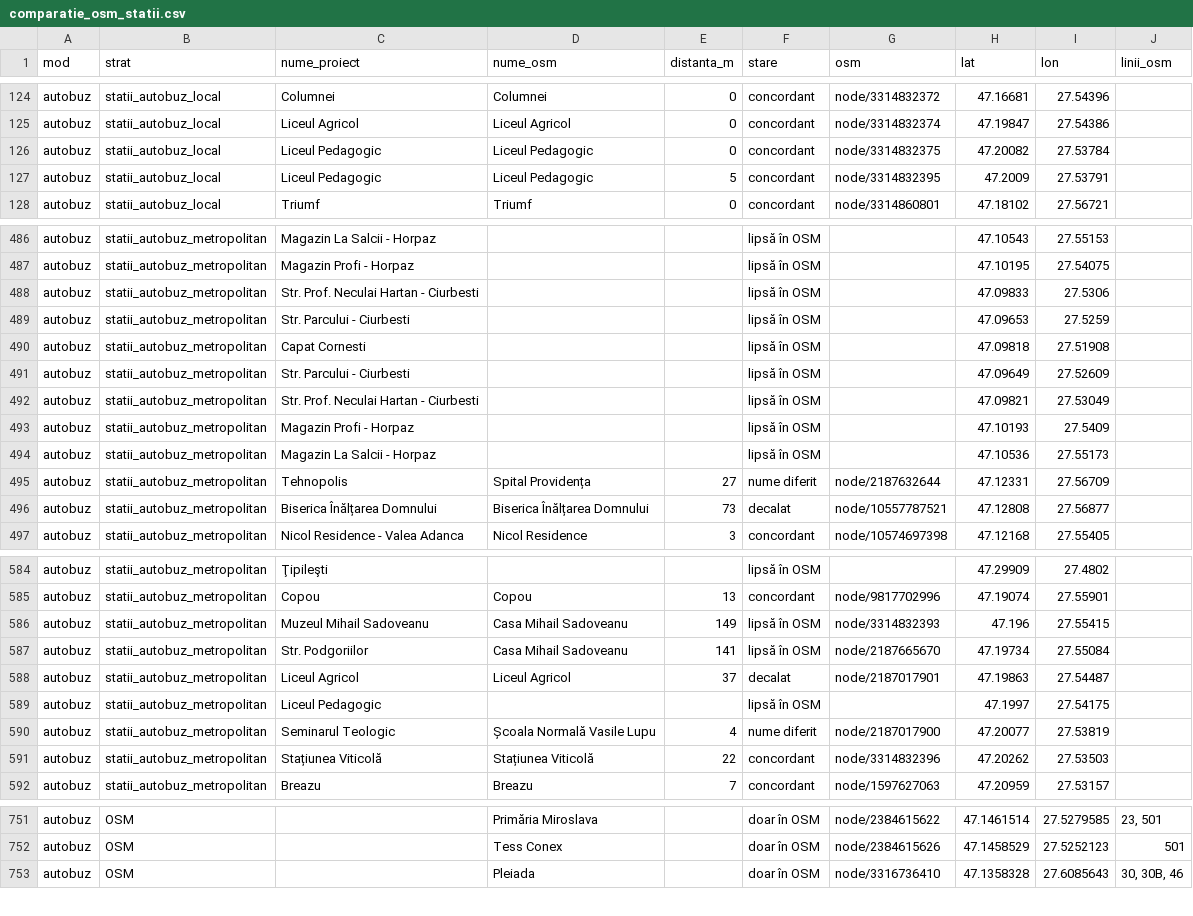
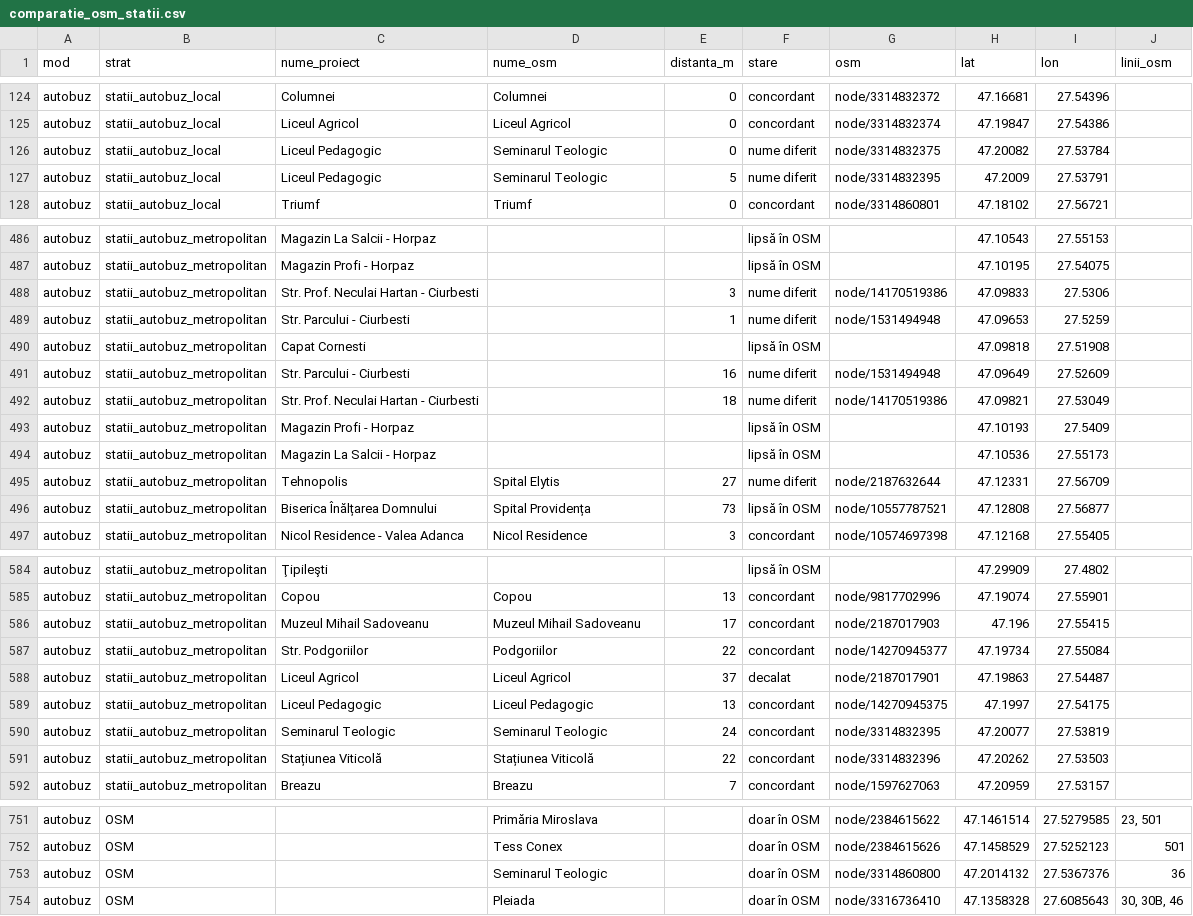
Before and after one commit to coveadrian83/gis, a CSV file: public/data/transport/comparatie_osm_statii.csv, drawn as a sheet; only a part is shown, gaps mark what is left out; the diff covers the shown part only.

```diff
--- a/public/data/transport/comparatie_osm_statii.csv
+++ b/public/data/transport/comparatie_osm_statii.csv
@@ -125,4 +125,4 @@ autobuz,statii_autobuz_local,Columnei,Columnei,0,concordant,node/3314832372,47.1
 autobuz,statii_autobuz_local,Liceul Agricol,Liceul Agricol,0,concordant,node/3314832374,47.19847,27.54386,
-autobuz,statii_autobuz_local,Liceul Pedagogic,Liceul Pedagogic,0,concordant,node/3314832375,47.20082,27.53784,
-autobuz,statii_autobuz_local,Liceul Pedagogic,Liceul Pedagogic,5,concordant,node/3314832395,47.2009,27.53791,
+autobuz,statii_autobuz_local,Liceul Pedagogic,Seminarul Teologic,0,nume diferit,node/3314832375,47.20082,27.53784,
+autobuz,statii_autobuz_local,Liceul Pedagogic,Seminarul Teologic,5,nume diferit,node/3314832395,47.2009,27.53791,
 autobuz,statii_autobuz_local,Triumf,Triumf,0,concordant,node/3314860801,47.18102,27.56721,
@@ -487,11 +487,11 @@ autobuz,statii_autobuz_metropolitan,Magazin La Salcii - Horpaz,,,lipsă în OSM,
 autobuz,statii_autobuz_metropolitan,Magazin Profi - Horpaz,,,lipsă în OSM,,47.10195,27.54075,
-autobuz,statii_autobuz_metropolitan,Str. Prof. Neculai Hartan - Ciurbesti,,,lipsă în OSM,,47.09833,27.5306,
-autobuz,statii_autobuz_metropolitan,Str. Parcului - Ciurbesti,,,lipsă în OSM,,47.09653,27.5259,
+autobuz,statii_autobuz_metropolitan,Str. Prof. Neculai Hartan - Ciurbesti,,3,nume diferit,node/14170519386,47.09833,27.5306,
+autobuz,statii_autobuz_metropolitan,Str. Parcului - Ciurbesti,,1,nume diferit,node/1531494948,47.09653,27.5259,
 autobuz,statii_autobuz_metropolitan,Capat Cornesti,,,lipsă în OSM,,47.09818,27.51908,
-autobuz,statii_autobuz_metropolitan,Str. Parcului - Ciurbesti,,,lipsă în OSM,,47.09649,27.52609,
-autobuz,statii_autobuz_metropolitan,Str. Prof. Neculai Hartan - Ciurbesti,,,lipsă în OSM,,47.09821,27.53049,
+autobuz,statii_autobuz_metropolitan,Str. Parcului - Ciurbesti,,16,nume diferit,node/1531494948,47.09649,27.52609,
+autobuz,statii_autobuz_metropolitan,Str. Prof. Neculai Hartan - Ciurbesti,,18,nume diferit,node/14170519386,47.09821,27.53049,
 autobuz,statii_autobuz_metropolitan,Magazin Profi - Horpaz,,,lipsă în OSM,,47.10193,27.5409,
 autobuz,statii_autobuz_metropolitan,Magazin La Salcii - Horpaz,,,lipsă în OSM,,47.10536,27.55173,
-autobuz,statii_autobuz_metropolitan,Tehnopolis,Spital Providența,27,nume diferit,node/2187632644,47.12331,27.56709,
-autobuz,statii_autobuz_metropolitan,Biserica Înălțarea Domnului,Biserica Înălțarea Domnului,73,decalat,node/10557787521,47.12808,27.56877,
+autobuz,statii_autobuz_metropolitan,Tehnopolis,Spital Elytis,27,nume diferit,node/2187632644,47.12331,27.56709,
+autobuz,statii_autobuz_metropolitan,Biserica Înălțarea Domnului,Spital Providența,73,lipsă în OSM,node/10557787521,47.12808,27.56877,
 autobuz,statii_autobuz_metropolitan,Nicol Residence - Valea Adanca,Nicol Residence,3,concordant,node/10574697398,47.12168,27.55405,
@@ -585,7 +585,7 @@ autobuz,statii_autobuz_metropolitan,Ţipileşti,,,lipsă în OSM,,47.29909,27.48
 autobuz,statii_autobuz_metropolitan,Copou,Copou,13,concordant,node/9817702996,47.19074,27.55901,
-autobuz,statii_autobuz_metropolitan,Muzeul Mihail Sadoveanu,Casa Mihail Sadoveanu,149,lipsă în OSM,node/3314832393,47.196,27.55415,
-autobuz,statii_autobuz_metropolitan,Str. Podgoriilor,Casa Mihail Sadoveanu,141,lipsă în OSM,node/2187665670,47.19734,27.55084,
+autobuz,statii_autobuz_metropolitan,Muzeul Mihail Sadoveanu,Muzeul Mihail Sadoveanu,17,concordant,node/2187017903,47.196,27.55415,
+autobuz,statii_autobuz_metropolitan,Str. Podgoriilor,Podgoriilor,22,concordant,node/14270945377,47.19734,27.55084,
 autobuz,statii_autobuz_metropolitan,Liceul Agricol,Liceul Agricol,37,decalat,node/2187017901,47.19863,27.54487,
-autobuz,statii_autobuz_metropolitan,Liceul Pedagogic,,,lipsă în OSM,,47.1997,27.54175,
-autobuz,statii_autobuz_metropolitan,Seminarul Teologic,Școala Normală Vasile Lupu,4,nume diferit,node/2187017900,47.20077,27.53819,
+autobuz,statii_autobuz_metropolitan,Liceul Pedagogic,Liceul Pedagogic,13,concordant,node/14270945375,47.1997,27.54175,
+autobuz,statii_autobuz_metropolitan,Seminarul Teologic,Seminarul Teologic,24,concordant,node/3314832395,47.20077,27.53819,
 autobuz,statii_autobuz_metropolitan,Stațiunea Viticolă,Stațiunea Viticolă,22,concordant,node/3314832396,47.20262,27.53503,
@@ -752,2 +752,3 @@ autobuz,OSM,,Primăria Miroslava,,doar în OSM,node/2384615622,47.1461514,27.527
 autobuz,OSM,,Tess Conex,,doar în OSM,node/2384615626,47.1458529,27.5252123,501
+autobuz,OSM,,Seminarul Teologic,,doar în OSM,node/3314860800,47.2014132,27.5367376,36
 autobuz,OSM,,Pleiada,,doar în OSM,node/3316736410,47.1358328,27.6085643,"30, 30B, 46"
```
Also changed, not shown: 68 edited cells elsewhere in this file, 5 other files.
